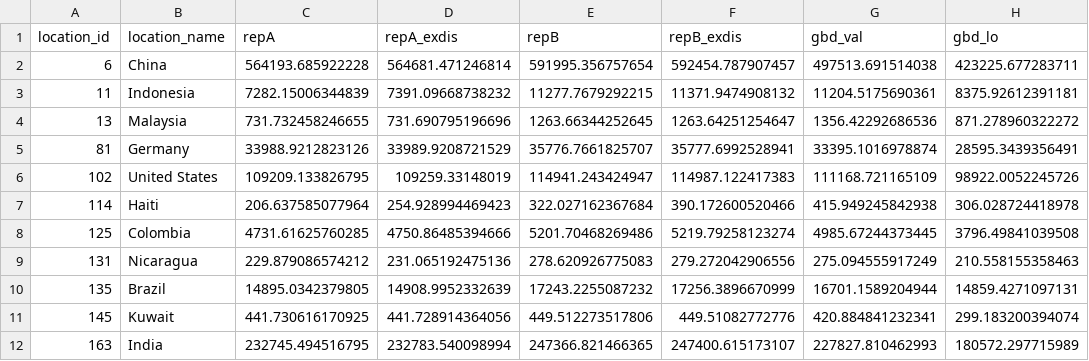
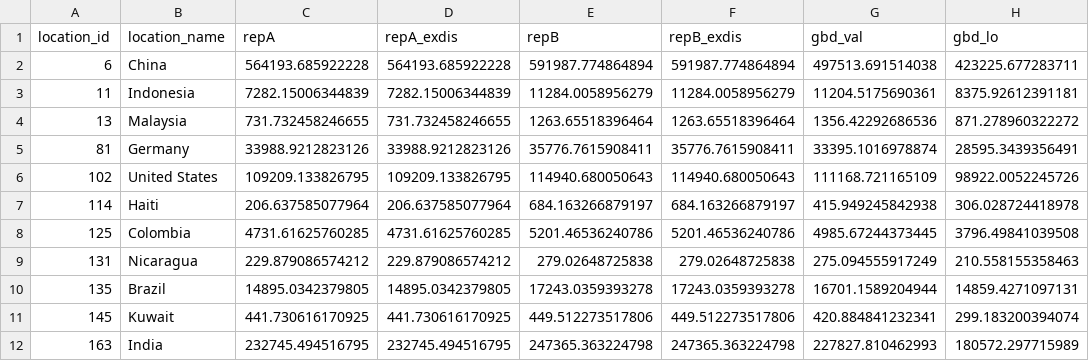
Before and after one commit to aaron-oz/2026-climate-health-burden-projections, a CSV file: output/review-ssp245/pilot_expectations_burden.csv, drawn as a sheet; only a part is shown; the diff covers the shown part only; the diff names each change by its address in the sheet, - before the commit and + after, or states it on an @@ line.

```diff
--- a/output/review-ssp245/pilot_expectations_burden.csv
+++ b/output/review-ssp245/pilot_expectations_burden.csv
-D2 (repA_exdis): 564681.471246814
+D2 (repA_exdis): 564193.685922228
-E2 (repB): 591995.356757654
+E2 (repB): 591987.774864894
-F2 (repB_exdis): 592454.787907457
+F2 (repB_exdis): 591987.774864894
-D3 (repA_exdis): 7391.09668738232
+D3 (repA_exdis): 7282.15006344839
-E3 (repB): 11277.7679292215
+E3 (repB): 11284.0058956279
-F3 (repB_exdis): 11371.9474908132
+F3 (repB_exdis): 11284.0058956279
-D4 (repA_exdis): 731.690795196696
+D4 (repA_exdis): 731.732458246655
-E4 (repB): 1263.66344252645
+E4 (repB): 1263.65518396464
-F4 (repB_exdis): 1263.64251254647
+F4 (repB_exdis): 1263.65518396464
-D5 (repA_exdis): 33989.9208721529
+D5 (repA_exdis): 33988.9212823126
-E5 (repB): 35776.7661825707
+E5 (repB): 35776.7615908411
-F5 (repB_exdis): 35777.6992528941
+F5 (repB_exdis): 35776.7615908411
-D6 (repA_exdis): 109259.33148019
+D6 (repA_exdis): 109209.133826795
-E6 (repB): 114941.243424947
+E6 (repB): 114940.680050643
-F6 (repB_exdis): 114987.122417383
+F6 (repB_exdis): 114940.680050643
-D7 (repA_exdis): 254.928994469423
+D7 (repA_exdis): 206.637585077964
-E7 (repB): 322.027162367684
+E7 (repB): 684.163266879197
-F7 (repB_exdis): 390.172600520466
+F7 (repB_exdis): 684.163266879197
-D8 (repA_exdis): 4750.86485394666
+D8 (repA_exdis): 4731.61625760285
-E8 (repB): 5201.70468269486
+E8 (repB): 5201.46536240786
-F8 (repB_exdis): 5219.79258123274
+F8 (repB_exdis): 5201.46536240786
-D9 (repA_exdis): 231.065192475136
+D9 (repA_exdis): 229.879086574212
-E9 (repB): 278.620926775083
+E9 (repB): 279.02648725838
-F9 (repB_exdis): 279.272042906556
+F9 (repB_exdis): 279.02648725838
-D10 (repA_exdis): 14908.9952332639
+D10 (repA_exdis): 14895.0342379805
-E10 (repB): 17243.2255087232
+E10 (repB): 17243.0359393278
-F10 (repB_exdis): 17256.3896670999
+F10 (repB_exdis): 17243.0359393278
-D11 (repA_exdis): 441.728914364056
+D11 (repA_exdis): 441.730616170925
-F11 (repB_exdis): 449.51082772776
+F11 (repB_exdis): 449.512273517806
-D12 (repA_exdis): 232783.540098994
+D12 (repA_exdis): 232745.494516795
-E12 (repB): 247366.821466365
+E12 (repB): 247365.363224798
-F12 (repB_exdis): 247400.615173107
+F12 (repB_exdis): 247365.363224798
```
Also changed, not shown: 12 edited cells elsewhere in this file, output/review-ssp245/pilot_expectations_tmrel.csv, 10 other files.
